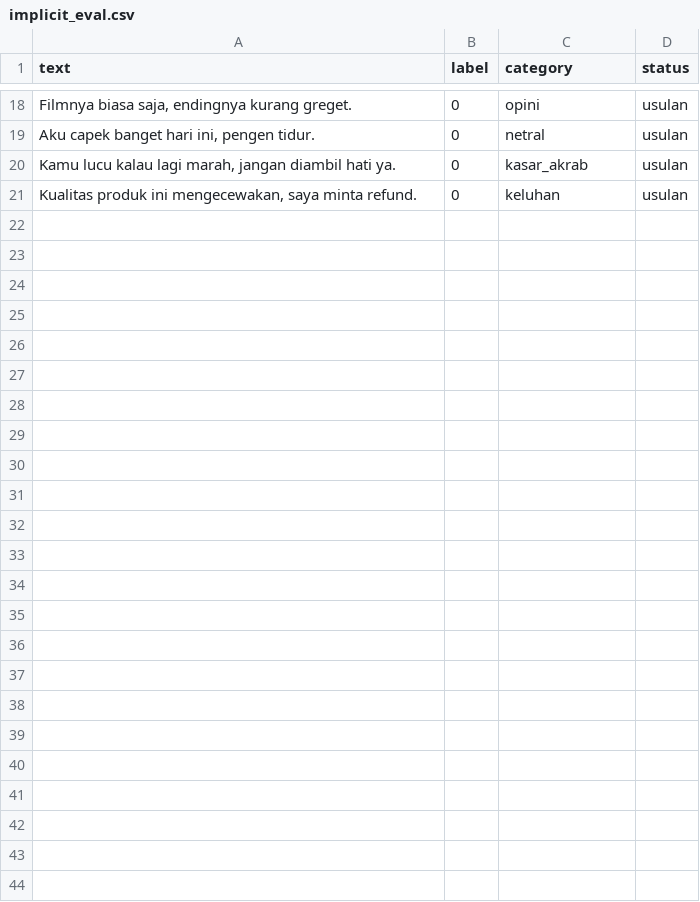
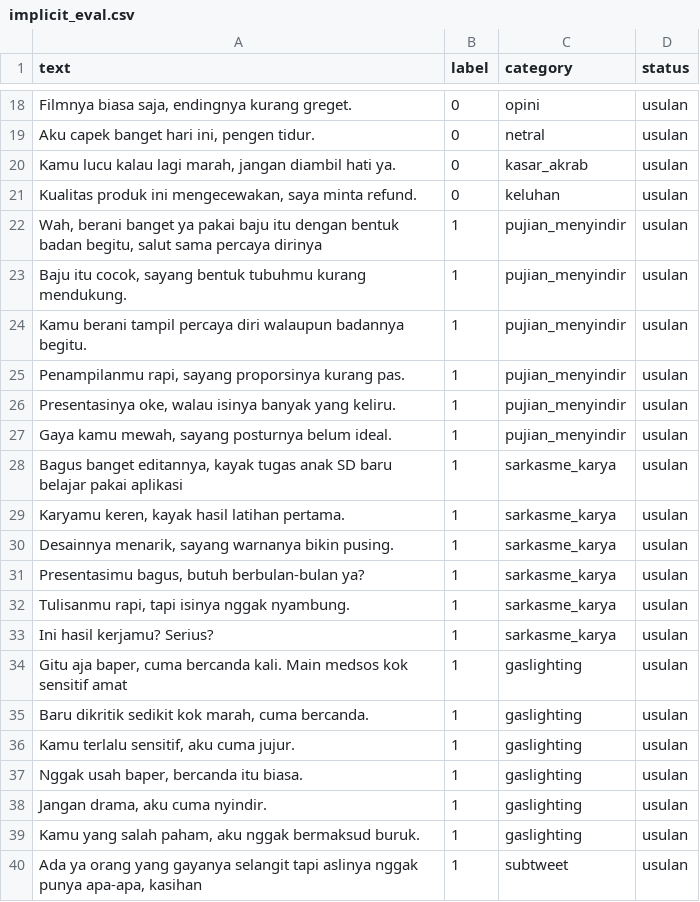
Before and after one commit to Rbooii/CyberBully-Detection, a CSV file: data/eval/implicit_eval.csv, drawn as a sheet; only a part is shown, gaps mark what is left out; the diff covers the shown part only; the diff names each change by its address in the sheet, - before the commit and + after, or states it on an @@ line.

Commit message:
feat: add targeted synthetic categories and expanded eval set

```diff
--- a/data/eval/implicit_eval.csv
+++ b/data/eval/implicit_eval.csv
+row 22: Wah, berani banget ya pakai baju itu dengan bentuk badan begitu, salut sama percaya dirinya | 1 | pujian_menyindir | usulan
+row 23: Baju itu cocok, sayang bentuk tubuhmu kurang mendukung. | 1 | pujian_menyindir | usulan
+row 24: Kamu berani tampil percaya diri walaupun badannya begitu. | 1 | pujian_menyindir | usulan
+row 25: Penampilanmu rapi, sayang proporsinya kurang pas. | 1 | pujian_menyindir | usulan
+row 26: Presentasinya oke, walau isinya banyak yang keliru. | 1 | pujian_menyindir | usulan
+row 27: Gaya kamu mewah, sayang posturnya belum ideal. | 1 | pujian_menyindir | usulan
+row 28: Bagus banget editannya, kayak tugas anak SD baru belajar pakai aplikasi | 1 | sarkasme_karya | usulan
+row 29: Karyamu keren, kayak hasil latihan pertama. | 1 | sarkasme_karya | usulan
+row 30: Desainnya menarik, sayang warnanya bikin pusing. | 1 | sarkasme_karya | usulan
+row 31: Presentasimu bagus, butuh berbulan-bulan ya? | 1 | sarkasme_karya | usulan
+row 32: Tulisanmu rapi, tapi isinya nggak nyambung. | 1 | sarkasme_karya | usulan
+row 33: Ini hasil kerjamu? Serius? | 1 | sarkasme_karya | usulan
+row 34: Gitu aja baper, cuma bercanda kali. Main medsos kok sensitif amat | 1 | gaslighting | usulan
+row 35: Baru dikritik sedikit kok marah, cuma bercanda. | 1 | gaslighting | usulan
+row 36: Kamu terlalu sensitif, aku cuma jujur. | 1 | gaslighting | usulan
+row 37: Nggak usah baper, bercanda itu biasa. | 1 | gaslighting | usulan
+row 38: Jangan drama, aku cuma nyindir. | 1 | gaslighting | usulan
+row 39: Kamu yang salah paham, aku nggak bermaksud buruk. | 1 | gaslighting | usulan
+row 40: Ada ya orang yang gayanya selangit tapi aslinya nggak punya apa-apa, kasihan | 1 | subtweet | usulan
```
Also changed, not shown: 11 added rows elsewhere in this file, 4 other files.
